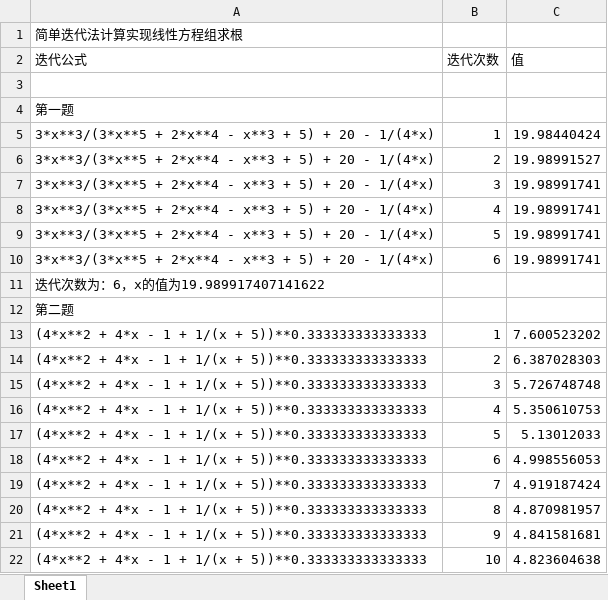
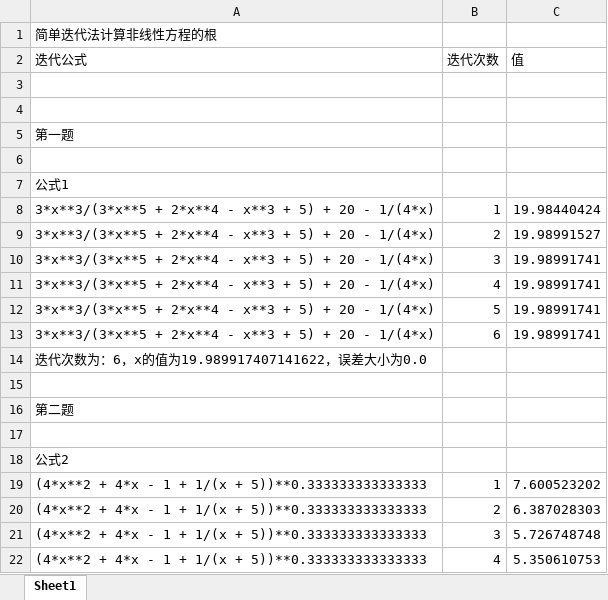
Before and after one commit to dopafan/diedai, an Excel workbook: 简单迭代法结果.xlsx, sheet Sheet1, drawn as a sheet; only a part is shown; the shorter side is filled out with more unchanged rows; values as stored, in another font and other column widths than the file's, no borders; addresses are those after the commit; the diff covers the shown part only; the diff names each change by its address in the sheet, - before the commit and + after, or states it on an @@ line.

```diff
--- a/简单迭代法结果.xlsx (sheet Sheet1)
+++ b/简单迭代法结果.xlsx (sheet Sheet1)
-A1 (迭代公式): 简单迭代法计算实现线性方程组求根
+A1 (迭代公式): 简单迭代法计算非线性方程的根
+row 4: (empty)
+row 6: (empty)
+row 7: 公式1
-A14 (迭代公式): 迭代次数为：6，x的值为19.989917407141622
+A14 (迭代公式): 迭代次数为：6，x的值为19.989917407141622，误差大小为0.0
+row 15: (empty)
+row 17: (empty)
+row 18: 公式2
```
Also changed, not shown: 23 added rows, 13 removed rows and 8 edited cells elsewhere in this sheet, 1 other file.
